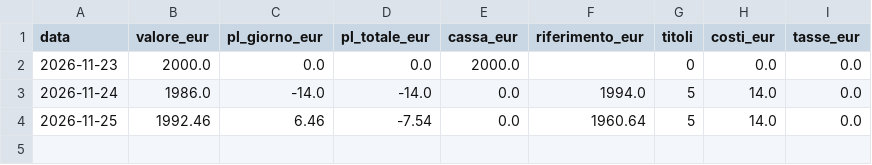
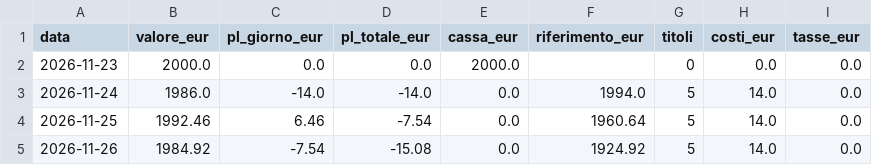
Before and after one commit to MaxDax84/AnalistiBuySell, a CSV file: studio/carta/2026-11-23/base/storico.csv, drawn as a sheet.

```diff
--- a/studio/carta/2026-11-23/base/storico.csv
+++ b/studio/carta/2026-11-23/base/storico.csv
@@ -4 +4,2 @@ data,valore_eur,pl_giorno_eur,pl_totale_eur,cassa_eur,riferimento_eur,titoli,cos
 2026-11-25,1992.46,6.46,-7.54,0.0,1960.64,5,14.0,0.0
+2026-11-26,1984.92,-7.54,-15.08,0.0,1924.92,5,14.0,0.0
```
Also changed, not shown: studio/carta/2026-11-23/prudente/storico.csv, studio/carta/2026-11-23/utili/storico.csv, 16 other files.
